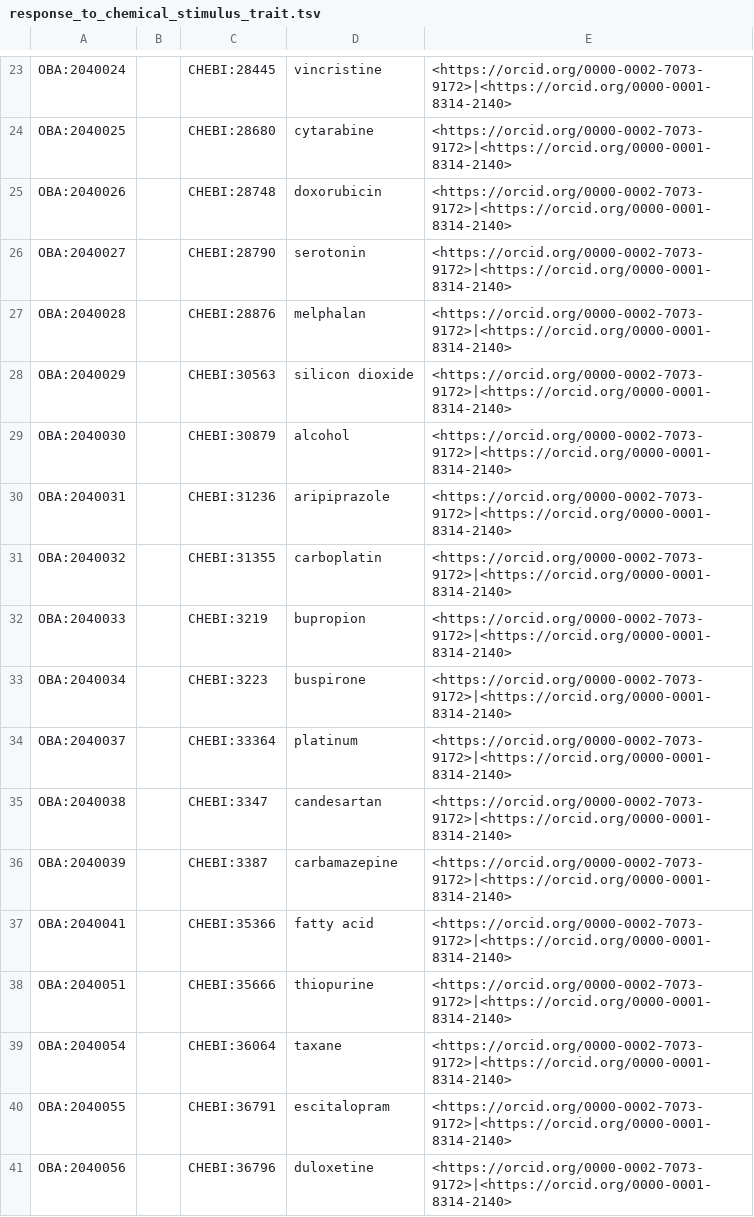
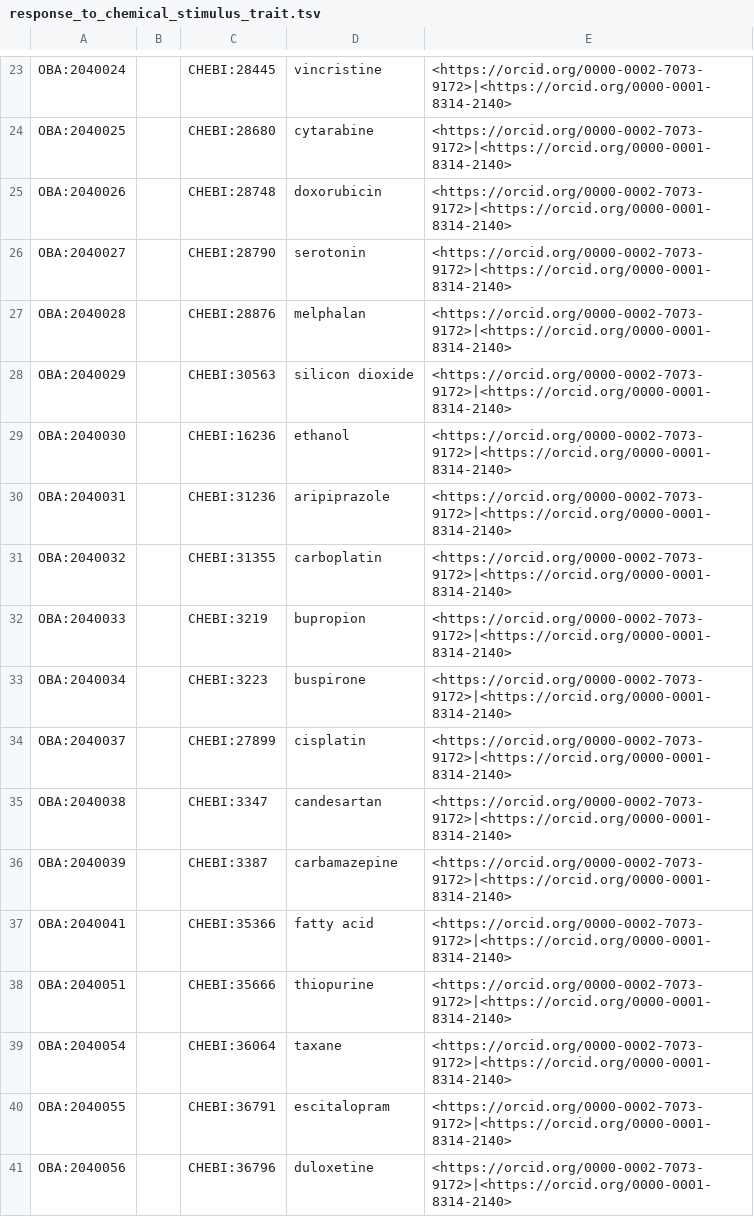
Before and after one commit to obophenotype/bio-attribute-ontology, a TSV file: src/patterns/data/default/response_to_chemical_stimulus_trait.tsv, drawn as a sheet; only a part is shown, gaps mark what is left out.

Commit message:
Replace some of the chemical entities
in `response_to_chemical_stimulus_trait.tsv` with chemical entities that are better matched to the GO response terms.

```diff
--- a/src/patterns/data/default/response_to_chemical_stimulus_trait.tsv
+++ b/src/patterns/data/default/response_to_chemical_stimulus_trait.tsv
@@ -28,3 +28,3 @@ OBA:2040028		CHEBI:28876	melphalan	<https://orcid.org/0000-0002-7073-9172>|<http
 OBA:2040029		CHEBI:30563	silicon dioxide	<https://orcid.org/0000-0002-7073-9172>|<https://orcid.org/0000-0001-8314-2140>
-OBA:2040030		CHEBI:30879	alcohol	<https://orcid.org/0000-0002-7073-9172>|<https://orcid.org/0000-0001-8314-2140>
+OBA:2040030		CHEBI:16236	ethanol	<https://orcid.org/0000-0002-7073-9172>|<https://orcid.org/0000-0001-8314-2140>
 OBA:2040031		CHEBI:31236	aripiprazole	<https://orcid.org/0000-0002-7073-9172>|<https://orcid.org/0000-0001-8314-2140>
@@ -33,3 +33,3 @@ OBA:2040033		CHEBI:3219	bupropion	<https://orcid.org/0000-0002-7073-9172>|<https
 OBA:2040034		CHEBI:3223	buspirone	<https://orcid.org/0000-0002-7073-9172>|<https://orcid.org/0000-0001-8314-2140>
-OBA:2040037		CHEBI:33364	platinum	<https://orcid.org/0000-0002-7073-9172>|<https://orcid.org/0000-0001-8314-2140>
+OBA:2040037		CHEBI:27899	cisplatin	<https://orcid.org/0000-0002-7073-9172>|<https://orcid.org/0000-0001-8314-2140>
 OBA:2040038		CHEBI:3347	candesartan	<https://orcid.org/0000-0002-7073-9172>|<https://orcid.org/0000-0001-8314-2140>
```
